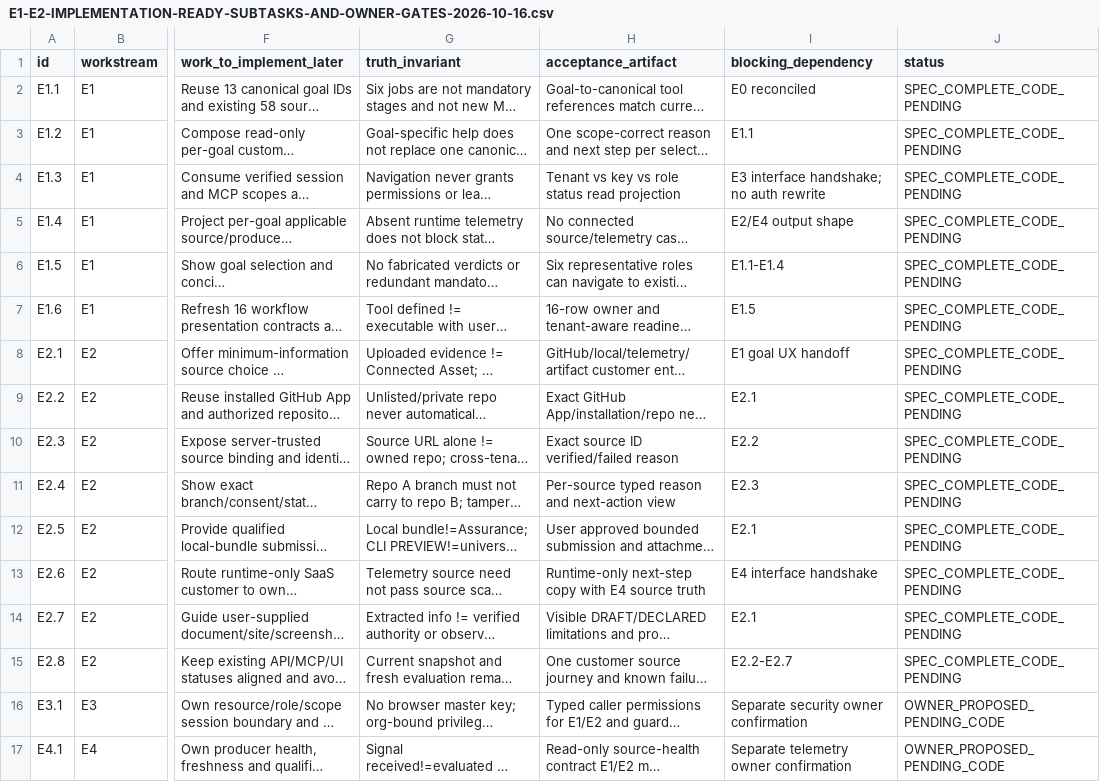
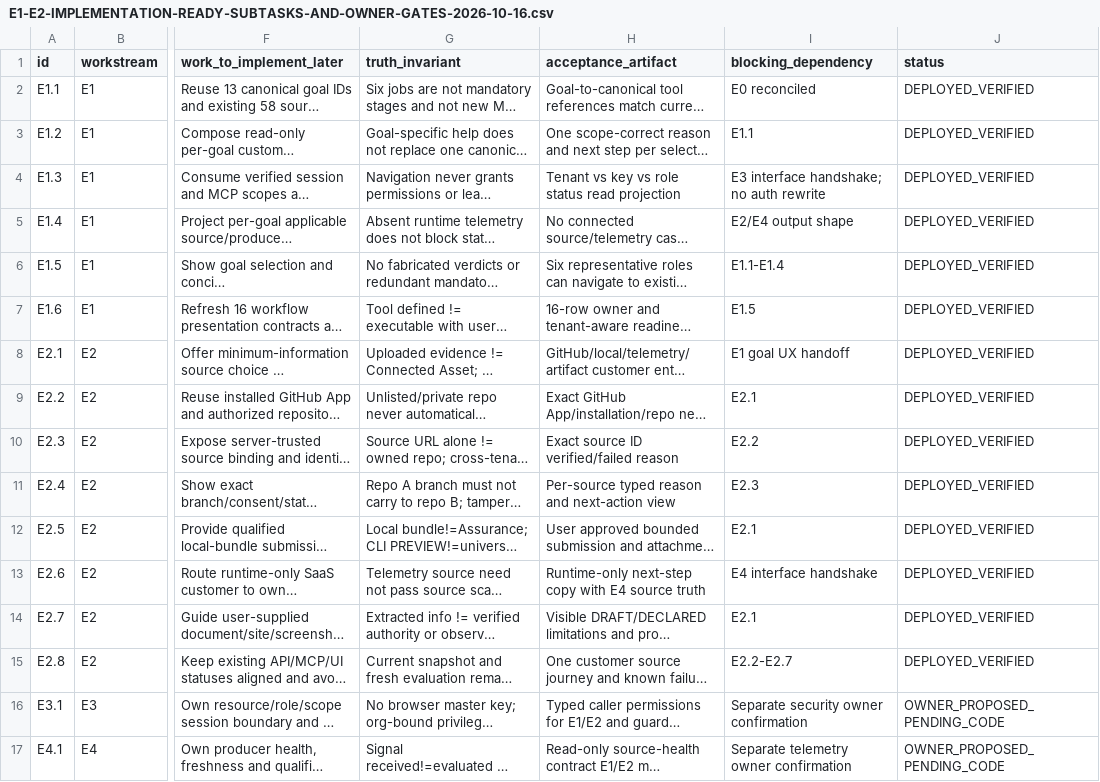
Before and after one commit to subodhkc/common-repo-drive, a CSV file: haiec-product-capability-architecture/E1-E2-IMPLEMENTATION-READY-SUBTASKS-AND-OWNER-GATES-2026-10-16.csv, drawn as a sheet; only a part is shown, gaps mark what is left out; long unchanged cells end in …; the diff names each change by its address in the sheet, - before the commit and + after, or states it on an @@ line.

Commit message:
E1/E2 implementation record: PR #2222 merged + deployed (Main 847df3d41)
- E1 + E2 contracts: appended DEPLOYED_VERIFIED implementation records
  (files, reuse matrix, truth semantics, gaps)
- 17-item task register: all 14 E1.x/E2.x rows -> DEPLOYED_VERIFIED
- deferred backlog: E1 + E2 -> DEPLOYED_VERIFIED_PR2222
- CURRENT-DECISIONS: implementation status supersedes pending statuses
- DEVIN-HANDOFF: full ship record + prioritized E3-E7 + T1 backlog
- E3/E4 handoff: consumption record + remaining dependency register

```diff
--- a/haiec-product-capability-architecture/E1-E2-IMPLEMENTATION-READY-SUBTASKS-AND-OWNER-GATES-2026-10-16.csv
+++ b/haiec-product-capability-architecture/E1-E2-IMPLEMENTATION-READY-SUBTASKS-AND-OWNER-GATES-2026-10-16.csv
-J2:J15 (status): SPEC_COMPLETE_CODE_PENDING
+J2:J15 (status): DEPLOYED_VERIFIED
```
Also changed, not shown: haiec-product-capability-architecture/HAIEC-ENHANCEMENT-FIRST-DEFERRED-TEST-BACKLOG-2026-10-16.csv, 5 other files.
